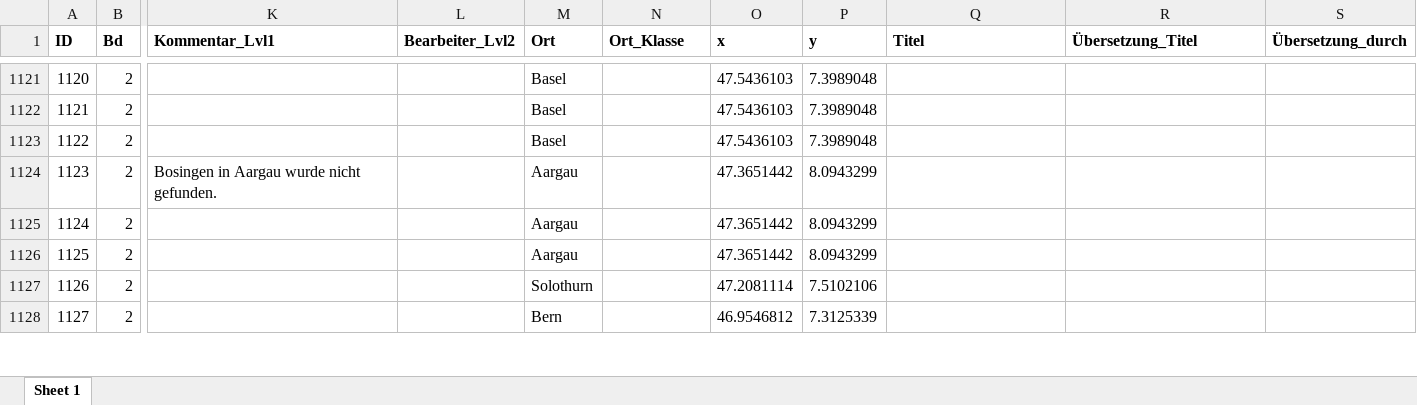
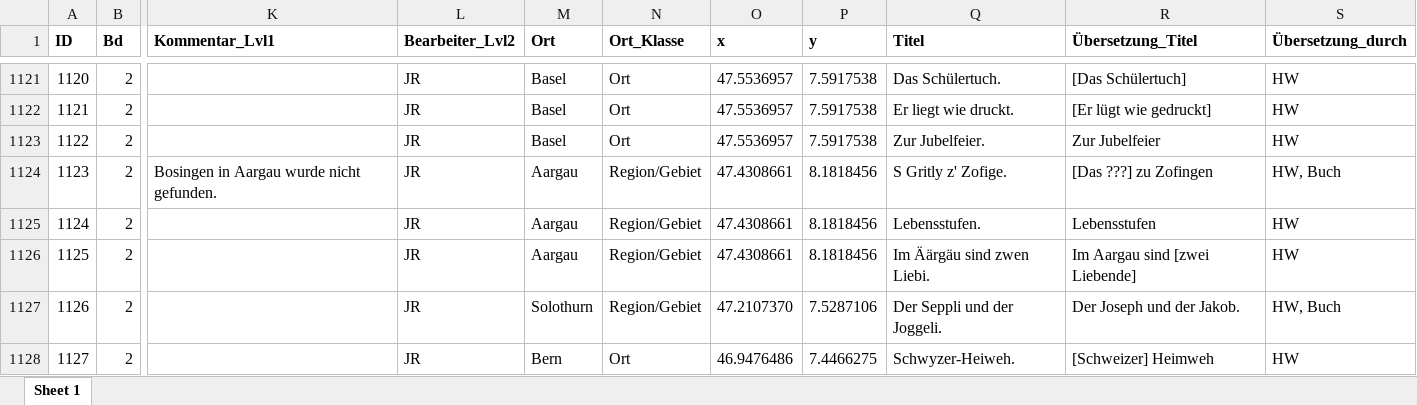
Before and after one commit to SchoenbergA/DWA, an Excel workbook: German_Tales/Data/German_tales_JR.xlsx, sheet Sheet 1, drawn as a sheet; only a part is shown, gaps mark what is left out; values as stored, in another font and other column widths than the file's, no borders; the diff covers the shown part only; the diff names each change by its address in the sheet, - before the commit and + after, or states it on an @@ line.

```diff
--- a/German_Tales/Data/German_tales_JR.xlsx (sheet Sheet 1)
+++ b/German_Tales/Data/German_tales_JR.xlsx (sheet Sheet 1)
-L1121:L1128 (Bearbeiter_Lvl2): (empty)
+L1121:L1128 (Bearbeiter_Lvl2): JR
-N1121:N1123 (Ort_Klasse): (empty)
+N1121:N1123 (Ort_Klasse): Ort
-O1121:O1123 (x): 47.5436103
+O1121:O1123 (x): 47.5536957
-P1121:P1123 (y): 7.3989048
+P1121:P1123 (y): 7.5917538
-Q1121 (Titel): (empty)
+Q1121 (Titel): Das Schülertuch.
-R1121 (Übersetzung_Titel): (empty)
+R1121 (Übersetzung_Titel): [Das Schülertuch]
-S1121:S1123 (Übersetzung_durch): (empty)
+S1121:S1123 (Übersetzung_durch): HW
-Q1122 (Titel): (empty)
+Q1122 (Titel): Er liegt wie druckt.
-R1122 (Übersetzung_Titel): (empty)
+R1122 (Übersetzung_Titel): [Er lügt wie gedruckt]
-Q1123 (Titel): (empty)
+Q1123 (Titel): Zur Jubelfeier.
-R1123 (Übersetzung_Titel): (empty)
+R1123 (Übersetzung_Titel): Zur Jubelfeier
-N1124:N1127 (Ort_Klasse): (empty)
+N1124:N1127 (Ort_Klasse): Region/Gebiet
-O1124:O1126 (x): 47.3651442
+O1124:O1126 (x): 47.4308661
-P1124:P1126 (y): 8.0943299
+P1124:P1126 (y): 8.1818456
-Q1124 (Titel): (empty)
+Q1124 (Titel): S Gritly z' Zofige.
-R1124 (Übersetzung_Titel): (empty)
+R1124 (Übersetzung_Titel): [Das ???] zu Zofingen
-S1124 (Übersetzung_durch): (empty)
+S1124 (Übersetzung_durch): HW, Buch
-Q1125 (Titel): (empty)
+Q1125 (Titel): Lebensstufen.
-R1125 (Übersetzung_Titel): (empty)
+R1125 (Übersetzung_Titel): Lebensstufen
-S1125:S1126 (Übersetzung_durch): (empty)
+S1125:S1126 (Übersetzung_durch): HW
-Q1126 (Titel): (empty)
+Q1126 (Titel): Im Äärgäu sind zwen Liebi.
-R1126 (Übersetzung_Titel): (empty)
+R1126 (Übersetzung_Titel): Im Aargau sind [zwei Liebende]
-O1127 (x): 47.2081114
+O1127 (x): 47.2107370
-P1127 (y): 7.5102106
+P1127 (y): 7.5287106
-Q1127 (Titel): (empty)
+Q1127 (Titel): Der Seppli und der Joggeli.
-R1127 (Übersetzung_Titel): (empty)
+R1127 (Übersetzung_Titel): Der Joseph und der Jakob.
-S1127 (Übersetzung_durch): (empty)
+S1127 (Übersetzung_durch): HW, Buch
-N1128 (Ort_Klasse): (empty)
+N1128 (Ort_Klasse): Ort
-O1128 (x): 46.9546812
+O1128 (x): 46.9476486
-P1128 (y): 7.3125339
+P1128 (y): 7.4466275
-Q1128 (Titel): (empty)
+Q1128 (Titel): Schwyzer-Heiweh.
-R1128 (Übersetzung_Titel): (empty)
+R1128 (Übersetzung_Titel): [Schweizer] Heimweh
-S1128 (Übersetzung_durch): (empty)
+S1128 (Übersetzung_durch): HW
```
Also changed, not shown: 169 edited cells and cell formats elsewhere in this sheet.
